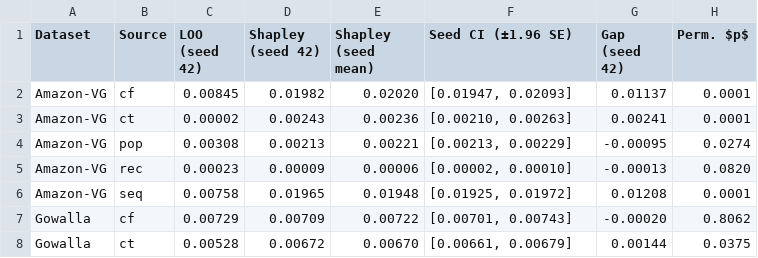
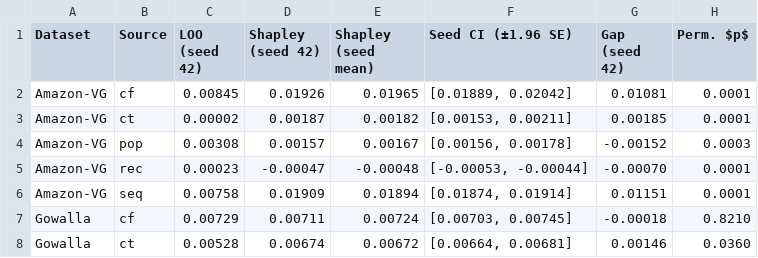
Before and after one commit to mouadlouhichi/signalshap-code, a CSV file: artefacts/tables/T6_loo_vs_shapley.csv, drawn as a sheet; only a part is shown; the diff covers the shown part only.

Commit message:
Fold in the completed 10-seed run; disclose residual cross-platform variation
Your resume worked: final_seed_ci.json now has all three corpora at 10 seeds,
and check_run_valid.py passes everywhere (efficiency 6.9e-18, v(empty)=0).

The headline change is that NO interval spans zero any more. Under the sampled
baseline phi_ct on MovieLens crossed zero and I disclaimed its sign as
unreportable. Under the deterministic anchor it is -0.00018 [-0.00024,-0.00012]
-- robustly negative -- and phi_rec on Amazon is likewise stable at -0.00049.
All fifteen intervals exclude zero. The Table 3 caption and the test that
asserted the old behaviour are both updated; the test now pins the stronger
fact and will fail if a future run reopens an interval.

C3b survives unchanged: cf on MovieLens (40.2% of v(G)), pop on Gowalla
(12.2%), Amazon none material. The lambda sweep still shows both flips at every
penalty from 1e-5 to 1e3.

While regenerating ml_1m's monotonicity block I hit an assertion I had written
as a guard, and it caught something real: my rerun gives 16 raw violations
where the artefact says 23, same seed and same code. Traced it rather than
overriding. Candidate sets agree in size exactly but differ in CONTENTS for 2
of 6,035 users -- 0.03% -- because ALS and truncated SVD accumulate in
different orders under different BLAS on arm64 versus x86-64. That shifts v(G)
by 5e-4 and the raw monotonicity count, while the material count and every
reported sign are unchanged. Now quantified in a new paragraph in 3.2, because
it bounds what 'exact' means in the title: the aggregation over 32 coalitions
is exact; the fitted game it aggregates is floating point.

Also updated from the new artefacts: monotonicity 7/23 for MovieLens, fusion
0.06327 vs global 0.06324 (Holm p=0.77), segment contrasts 8 of 30, Amazon
retirement tau_shapley 0.76 and its cheapest-source accuracy 50% not 30%, and
SASRec's margin 0.0558 -> 0.0462 following the layer-norm fix.

check_paper_numbers.py no longer treats a capped detail array as fatal when the
artefact records violations_material; it notes it instead.

144 tests pass, both checkers clean, abstract 248 words. Spec entry 36.

Co-authored-by: arena-agent <297053741+arena-agent@users.noreply.github.com>

```diff
--- a/artefacts/tables/T6_loo_vs_shapley.csv
+++ b/artefacts/tables/T6_loo_vs_shapley.csv
@@ -1,8 +1,8 @@
 Dataset,Source,LOO (seed 42),Shapley (seed 42),Shapley (seed mean),Seed CI (±1.96 SE),Gap (seed 42),Perm. $p$
-Amazon-VG,cf,0.00845,0.01982,0.02020,"[0.01947, 0.02093]",0.01137,0.0001
-Amazon-VG,ct,0.00002,0.00243,0.00236,"[0.00210, 0.00263]",0.00241,0.0001
-Amazon-VG,pop,0.00308,0.00213,0.00221,"[0.00213, 0.00229]",-0.00095,0.0274
-Amazon-VG,rec,0.00023,0.00009,0.00006,"[0.00002, 0.00010]",-0.00013,0.0820
-Amazon-VG,seq,0.00758,0.01965,0.01948,"[0.01925, 0.01972]",0.01208,0.0001
-Gowalla,cf,0.00729,0.00709,0.00722,"[0.00701, 0.00743]",-0.00020,0.8062
-Gowalla,ct,0.00528,0.00672,0.00670,"[0.00661, 0.00679]",0.00144,0.0375
+Amazon-VG,cf,0.00845,0.01926,0.01965,"[0.01889, 0.02042]",0.01081,0.0001
+Amazon-VG,ct,0.00002,0.00187,0.00182,"[0.00153, 0.00211]",0.00185,0.0001
+Amazon-VG,pop,0.00308,0.00157,0.00167,"[0.00156, 0.00178]",-0.00152,0.0003
+Amazon-VG,rec,0.00023,-0.00047,-0.00048,"[-0.00053, -0.00044]",-0.00070,0.0001
+Amazon-VG,seq,0.00758,0.01909,0.01894,"[0.01874, 0.01914]",0.01151,0.0001
+Gowalla,cf,0.00729,0.00711,0.00724,"[0.00703, 0.00745]",-0.00018,0.8210
+Gowalla,ct,0.00528,0.00674,0.00672,"[0.00664, 0.00681]",0.00146,0.0360
```
Also changed, not shown: 34 edited cells elsewhere in this file, artefacts/tables/T2_datasets.csv, artefacts/tables/T9_efficiency.csv, 26 other files.
